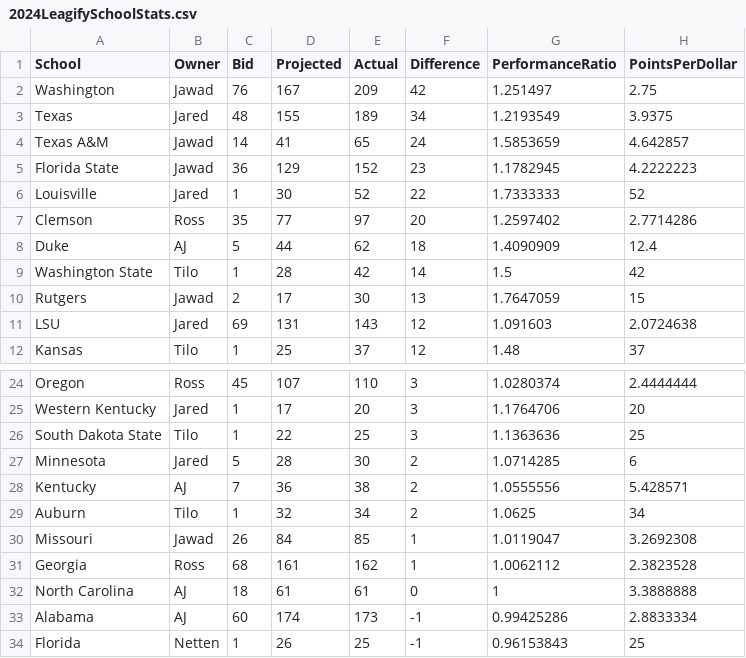
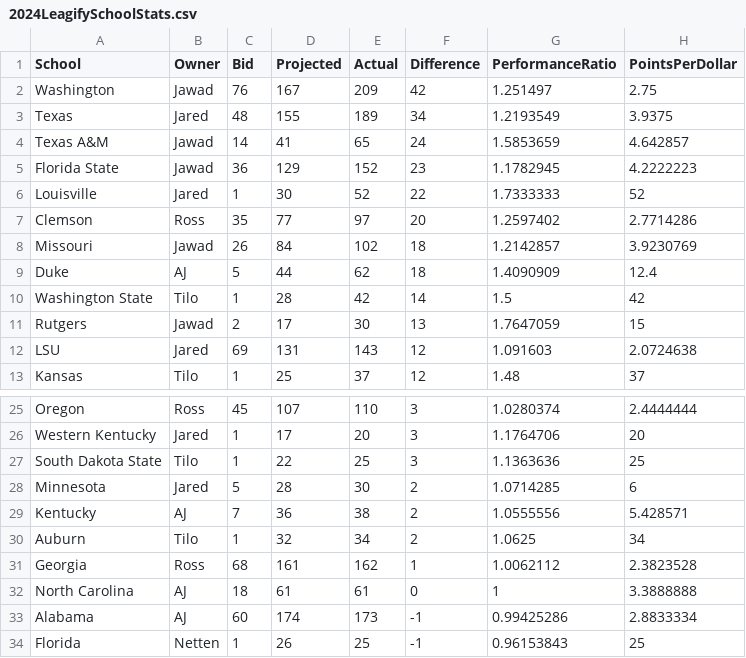
Before and after one commit to zo0o0ot/draft-scorer-nfl, a CSV file: leagify-result-stats/2024/2024LeagifySchoolStats.csv, drawn as a sheet; only a part is shown, gaps mark what is left out; removed rows and columns are numbered as before the commit, all else as after; the diff names each change by its address in the sheet, - before the commit and + after, or states it on an @@ line.

```diff
--- a/leagify-result-stats/2024/2024LeagifySchoolStats.csv
+++ b/leagify-result-stats/2024/2024LeagifySchoolStats.csv
+row 8: Missouri | Jawad | 26 | 84 | 102 | 18 | 1.2142857 | 3.9230769
-row 30: Missouri | Jawad | 26 | 84 | 85 | 1 | 1.0119047 | 3.2692308
```
Also changed, not shown: leagify-result-stats/2024/2024DraftPointsBySchool.csv, 4 other files.
